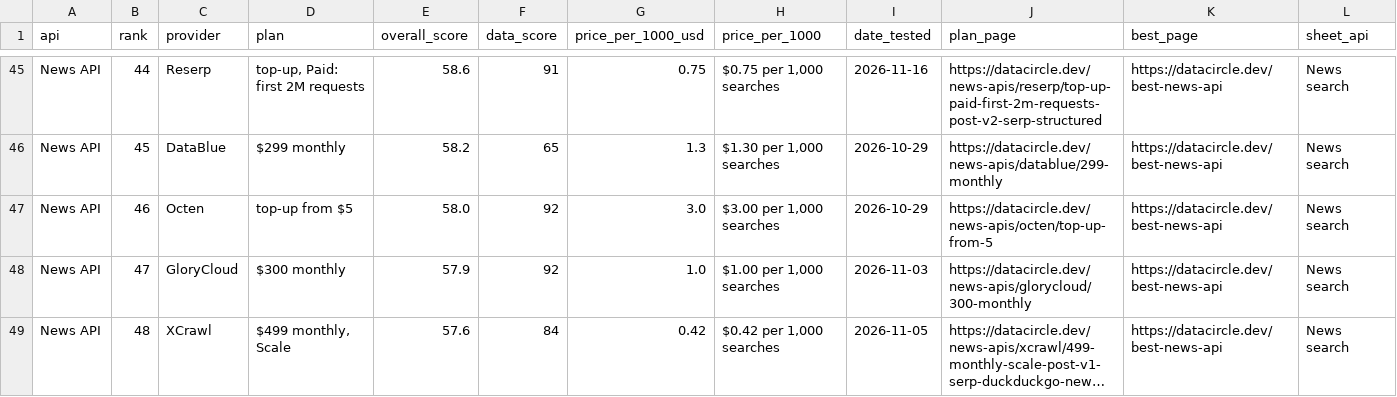
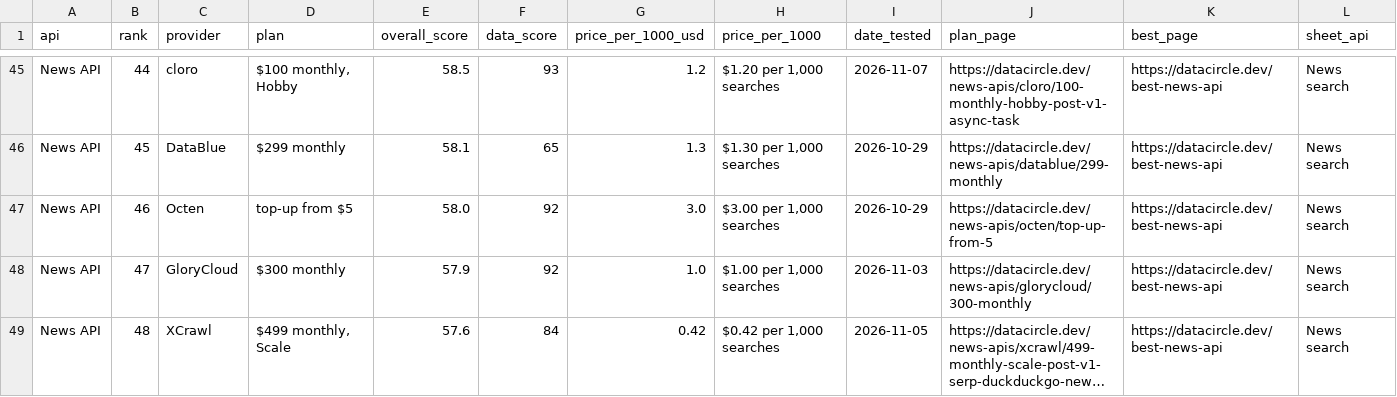
Before and after one commit to waynehamadi/best-news-api, a CSV file: results.csv, drawn as a sheet; only a part is shown, gaps mark what is left out; long unchanged cells end in …; the diff covers the shown part only; the diff names each change by its address in the sheet, - before the commit and + after, or states it on an @@ line.

Commit message:
Benchmark results from datacircle.dev

```diff
--- a/results.csv
+++ b/results.csv
-C45 (provider): Reserp
+C45 (provider): cloro
-D45 (plan): top-up, Paid: first 2M requests
+D45 (plan): $100 monthly, Hobby
-E45 (overall_score): 58.6
+E45 (overall_score): 58.5
-F45 (data_score): 91
+F45 (data_score): 93
-G45 (price_per_1000_usd): 0.75
+G45 (price_per_1000_usd): 1.2
-H45 (price_per_1000): $0.75 per 1,000 searches
+H45 (price_per_1000): $1.20 per 1,000 searches
-I45 (date_tested): 2026-11-16
+I45 (date_tested): 2026-11-07
-J45 (plan_page): https://datacircle.dev/news-apis/reserp/top-up-paid-first-2m-requests-post-v2-serp-structured
+J45 (plan_page): https://datacircle.dev/news-apis/cloro/100-monthly-hobby-post-v1-async-task
-E46 (overall_score): 58.2
+E46 (overall_score): 58.1
```
Also changed, not shown: 56 edited cells elsewhere in this file, 1 other file.
